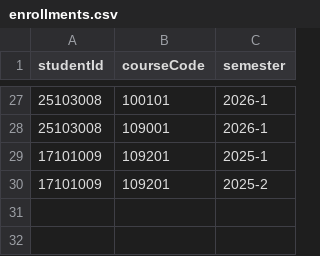
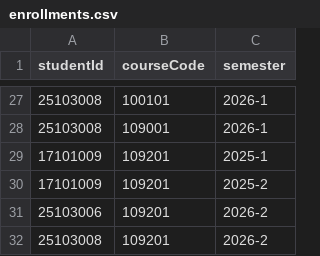
Before and after one commit to 2026ENDPoinT/team01, a CSV file: data/enrollments.csv, drawn as a sheet; only a part is shown, gaps mark what is left out.

```diff
--- a/data/enrollments.csv
+++ b/data/enrollments.csv
@@ -30 +30,3 @@ studentId,courseCode,semester
 17101009,109201,2025-2
+25103006,109201,2026-2
+25103008,109201,2026-2
```
Also changed, not shown: 23 other files.
